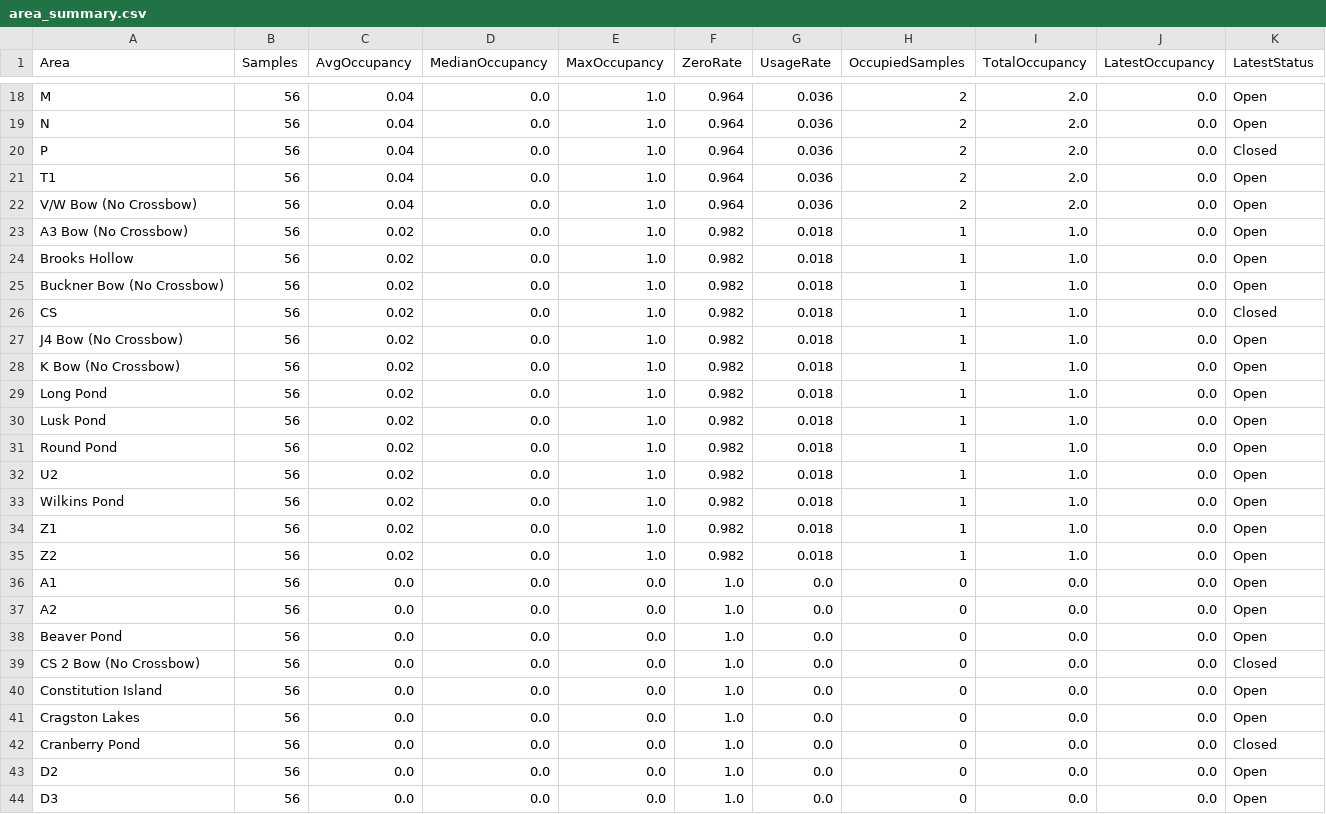
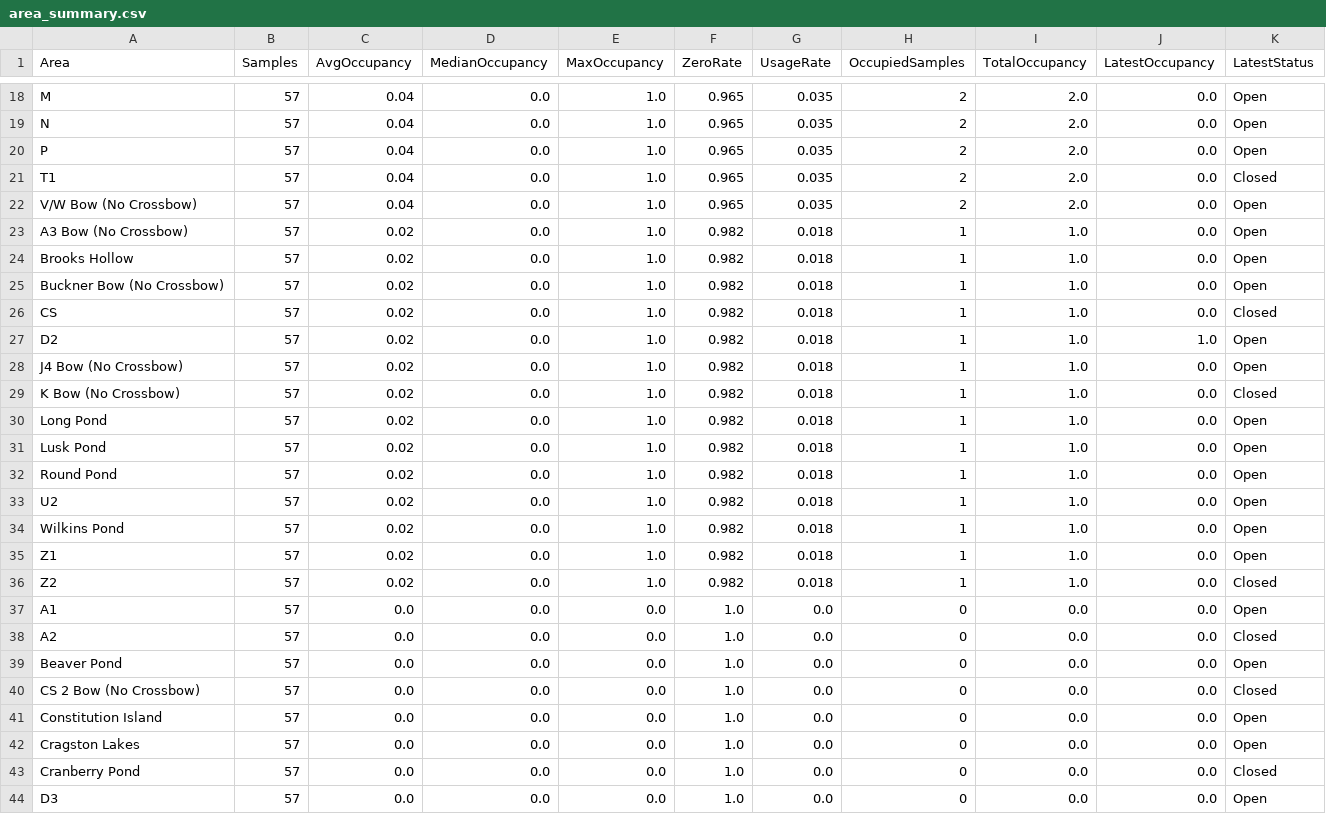
Before and after one commit to devoncal77/isportsman-occupancy-agent, a CSV file: area_summary.csv, drawn as a sheet; only a part is shown, gaps mark what is left out; removed rows and columns are numbered as before the commit, all else as after; the diff covers the shown part only; the diff names each change by its address in the sheet, - before the commit and + after, or states it on an @@ line.

```diff
--- a/area_summary.csv
+++ b/area_summary.csv
-B18:B26 (Samples): 56
+B18:B26 (Samples): 57
-F18:F22 (ZeroRate): 0.964
+F18:F22 (ZeroRate): 0.965
-G18:G22 (UsageRate): 0.036
+G18:G22 (UsageRate): 0.035
-K20 (LatestStatus): Closed
+K20 (LatestStatus): Open
-K21 (LatestStatus): Open
+K21 (LatestStatus): Closed
+row 27: D2 | 57 | 0.02 | 0.0 | 1.0 | 0.982 | 0.018 | 1 | 1.0 | 1.0 | Open
-B28:B43 (Samples): 56
+B28:B43 (Samples): 57
-K29 (LatestStatus): Open
+K29 (LatestStatus): Closed
-K36 (LatestStatus): Open
+K36 (LatestStatus): Closed
-K38 (LatestStatus): Open
+K38 (LatestStatus): Closed
-row 43: D2 | 56 | 0.0 | 0.0 | 0.0 | 1.0 | 0.0 | 0 | 0.0 | 0.0 | Open
-B44 (Samples): 56
+B44 (Samples): 57
```
Also changed, not shown: 2 added rows, 2 removed rows and 75 edited cells elsewhere in this file, latest_snapshot.csv, 2 other files.
